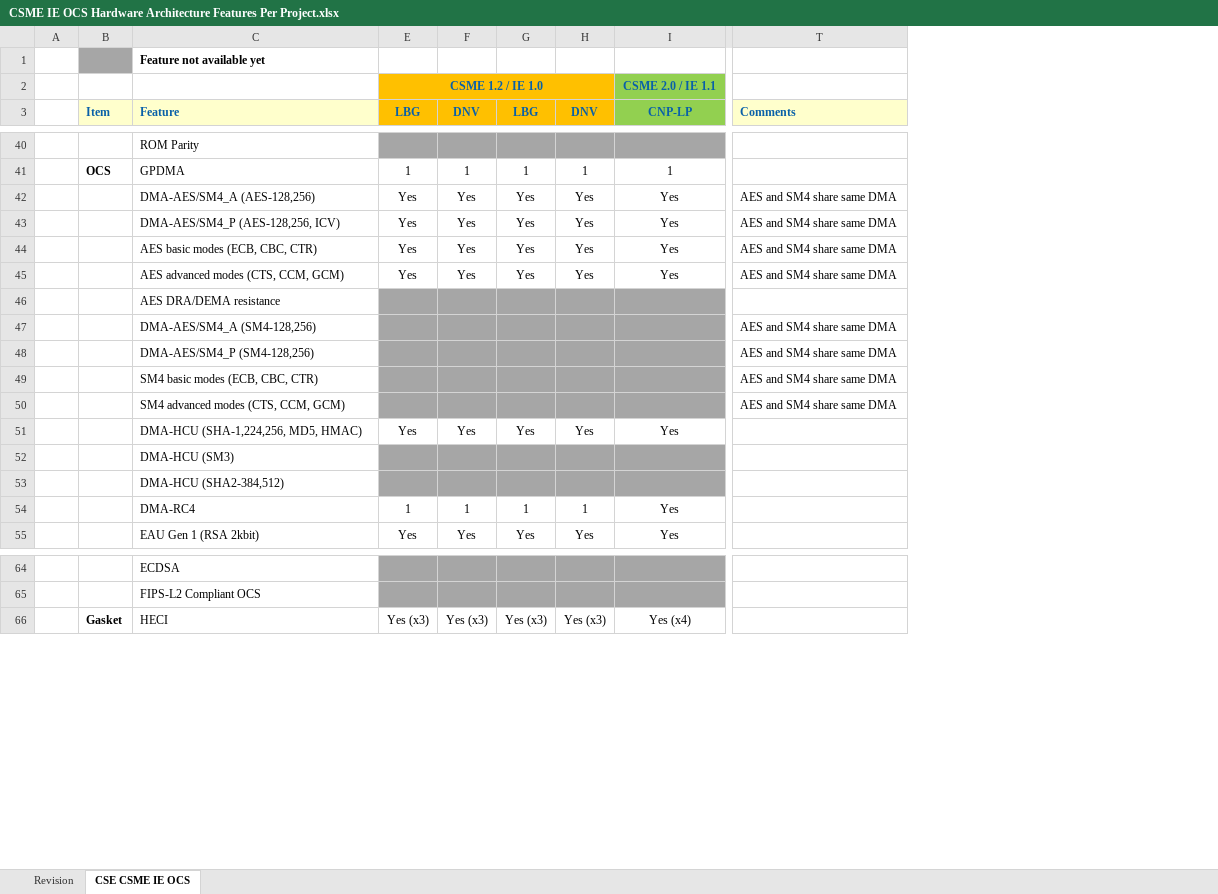
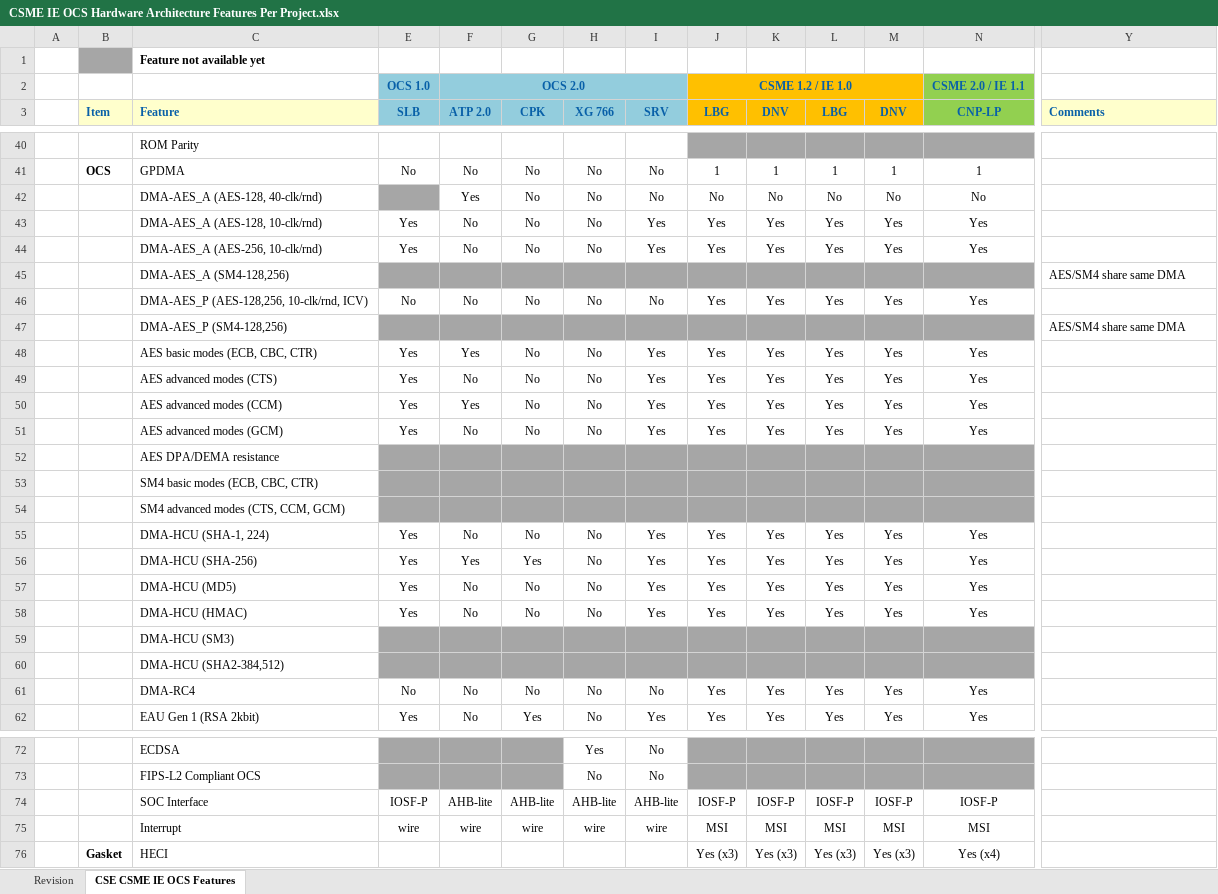
Before and after one commit to jason-ytsao/exp_submodule, an Excel workbook: ArchSpecs/Working/CSME IE OCS Hardware Architecture Features Per Project.xlsx, sheet CSE CSME IE OCS Features, drawn as a sheet; only a part is shown, gaps mark what is left out; values as stored, in another font and other column widths than the file's, no borders; removed rows and columns are numbered as before the commit, all else as after; rows hold the shown columns only; the diff covers the shown part only; the diff names each change by its address in the sheet, - before the commit and + after, or states it on an @@ line.

Commit message:
.
[git-p4: depot-paths = "//depot/projects/coe/CSME/": change = 744711]

```diff
--- a/ArchSpecs/Working/CSME IE OCS Hardware Architecture Features Per Project.xlsx (sheet CSE CSME IE OCS Features)
+++ b/ArchSpecs/Working/CSME IE OCS Hardware Architecture Features Per Project.xlsx (sheet CSE CSME IE OCS Features)
-sheet tab: CSE CSME IE OCS
+sheet tab: CSE CSME IE OCS Features
+column E (SLB), row 2: OCS 1.0; row 41: No; row 44: Yes; row 46: No; rows 48-49: Yes | Yes; row 55: Yes; rows 61-62: No | Yes
+column F (ATP 2.0), row 2: OCS 2.0; row 41: No; row 44: No; row 46: No; rows 48-49: Yes | No; row 55: No; rows 61-62: No | No
+column G (CPK), row 41: No; row 44: No; row 46: No; rows 48-49: No | No; row 55: No; rows 61-62: No | Yes
+column H (XG 766), row 41: No; row 44: No; row 46: No; rows 48-49: No | No; row 55: No; rows 61-62: No | No; rows 72-73: Yes | No
+column I (SRV), row 41: No; row 44: Yes; row 46: No; rows 48-49: Yes | Yes; row 55: Yes; rows 61-62: No | Yes; rows 72-73: No | No
+row 42:  |  | DMA-AES_A (AES-128, 40-clk/rnd) |  | Yes | No | No | No | No | No | No | No | No
+row 43:  |  | DMA-AES_A (AES-128, 10-clk/rnd) | Yes | No | No | No | Yes | Yes | Yes | Yes | Yes | Yes
-C44 (Feature): DMA-AES/SM4_A (AES-128,256)
+C44 (Feature): DMA-AES_A (AES-256, 10-clk/rnd)
-Y44 (Comments): AES and SM4 share same DMA
+Y44 (Comments): (empty)
+row 45:  |  | DMA-AES_A (SM4-128,256) |  |  |  |  |  |  |  |  |  |  | AES/SM4 share same DMA
-C46 (Feature): DMA-AES/SM4_P (AES-128,256, ICV)
+C46 (Feature): DMA-AES_P (AES-128,256, 10-clk/rnd, ICV)
-Y46 (Comments): AES and SM4 share same DMA
+Y46 (Comments): (empty)
+row 47:  |  | DMA-AES_P (SM4-128,256) |  |  |  |  |  |  |  |  |  |  | AES/SM4 share same DMA
-Y48:Y49 (Comments): AES and SM4 share same DMA
+Y48:Y49 (Comments): (empty)
-C49 (Feature): AES advanced modes (CTS, CCM, GCM)
+C49 (Feature): AES advanced modes (CTS)
+row 50:  |  | AES advanced modes (CCM) | Yes | Yes | No | No | Yes | Yes | Yes | Yes | Yes | Yes
+row 51:  |  | AES advanced modes (GCM) | Yes | No | No | No | Yes | Yes | Yes | Yes | Yes | Yes
-C52 (Feature): AES DRA/DEMA resistance
+C52 (Feature): AES DPA/DEMA resistance
-row 47:  |  | DMA-AES/SM4_A (SM4-128,256) |  |  |  |  |  | AES and SM4 share same DMA
-row 48:  |  | DMA-AES/SM4_P (SM4-128,256) |  |  |  |  |  | AES and SM4 share same DMA
-Y53:Y54 (Comments): AES and SM4 share same DMA
+Y53:Y54 (Comments): (empty)
-C55 (Feature): DMA-HCU (SHA-1,224,256, MD5, HMAC)
+C55 (Feature): DMA-HCU (SHA-1, 224)
+row 56:  |  | DMA-HCU (SHA-256) | Yes | Yes | Yes | No | Yes | Yes | Yes | Yes | Yes | Yes
+row 57:  |  | DMA-HCU (MD5) | Yes | No | No | No | Yes | Yes | Yes | Yes | Yes | Yes
+row 58:  |  | DMA-HCU (HMAC) | Yes | No | No | No | Yes | Yes | Yes | Yes | Yes | Yes
-J61 (LBG): 1
+J61 (LBG): Yes
-K61 (DNV): 1
+K61 (DNV): Yes
-L61 (LBG): 1
+L61 (LBG): Yes
-M61 (DNV): 1
+M61 (DNV): Yes
+row 74:  |  | SOC Interface | IOSF-P | AHB-lite | AHB-lite | AHB-lite | AHB-lite | IOSF-P | IOSF-P | IOSF-P | IOSF-P | IOSF-P
+row 75:  |  | Interrupt | wire | wire | wire | wire | wire | MSI | MSI | MSI | MSI | MSI
```
Also changed, not shown: 1 added row and 49 edited cells elsewhere in this sheet, sheet Revision.
